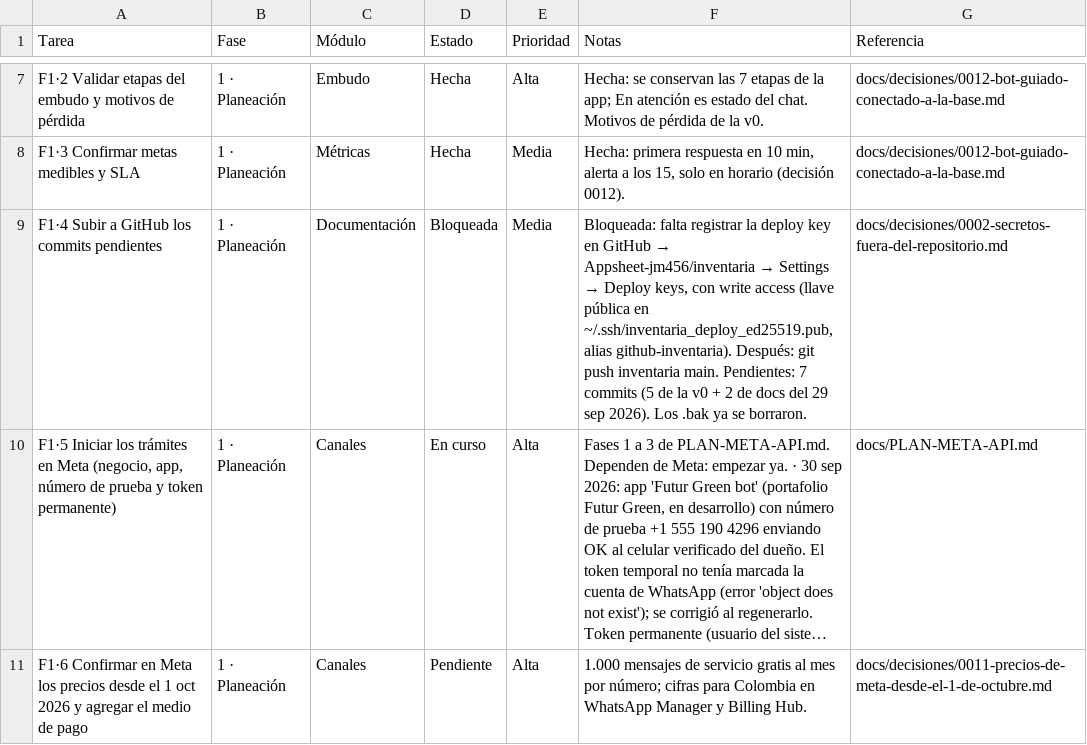
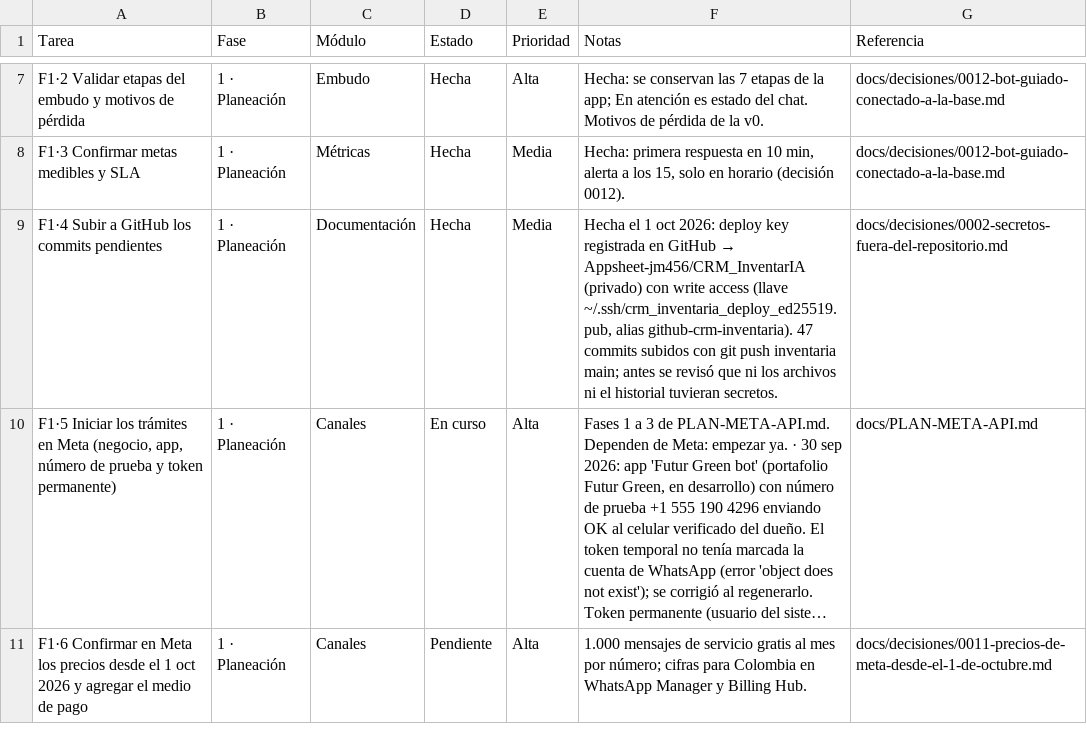
Before and after one commit to Appsheet-jm456/CRM_InventarIA, a CSV file: docs/notion/tareas.csv, drawn as a sheet; only a part is shown, gaps mark what is left out; long unchanged cells end in …; the diff names each change by its address in the sheet, - before the commit and + after, or states it on an @@ line.

```diff
--- a/docs/notion/tareas.csv
+++ b/docs/notion/tareas.csv
-D9 (Estado): Bloqueada
+D9 (Estado): Hecha
@@ F9 (Notas): Bloqueada: falta registrar la deploy key en GitHub → Appsheet-jm456/inventaria → Settings → Deploy keys, con write access (llave pública en ~/.ssh/inventaria_deploy_ed25519.pub, alias github-inventaria). Después: git push inventaria main. Pendientes: 7 commits (5 de la v0 + 2 de docs del 29 sep 2026). Los .bak ya se borraron. → Hecha el 1 oct 2026: deploy key registrada en GitHub → Appsheet-jm456/CRM_InventarIA (privado) con write access (llave ~/.ssh/crm_inventaria_deploy_ed25519.pub, alias github-crm-inventaria). 47 commits subidos con git push inventaria main; antes se revisó que ni los archivos ni el historial tuvieran secretos. @@
```
Also changed, not shown: 3 other files.
